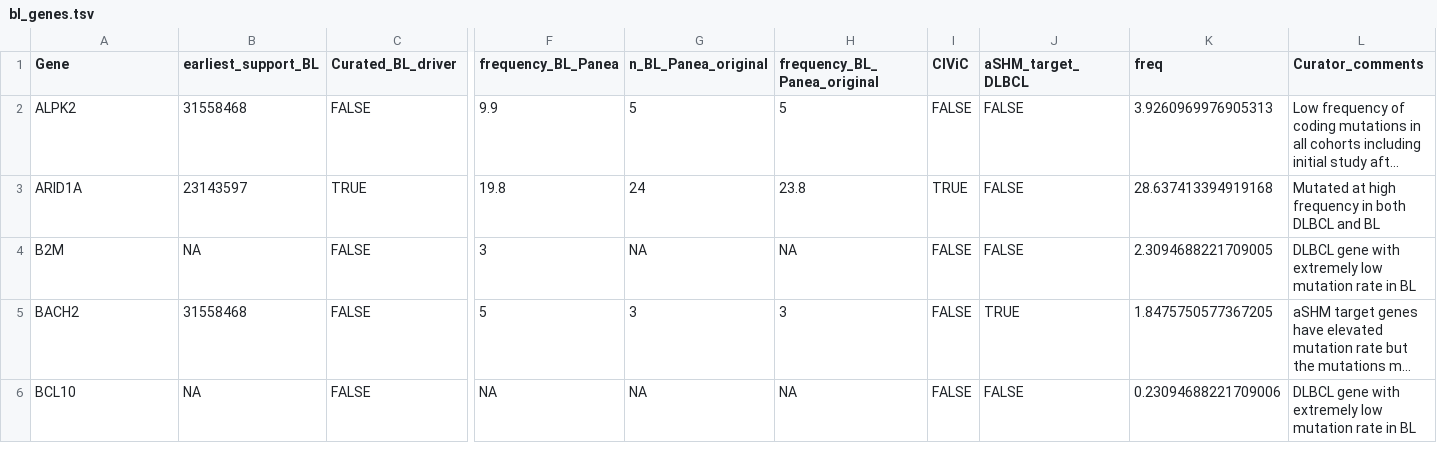
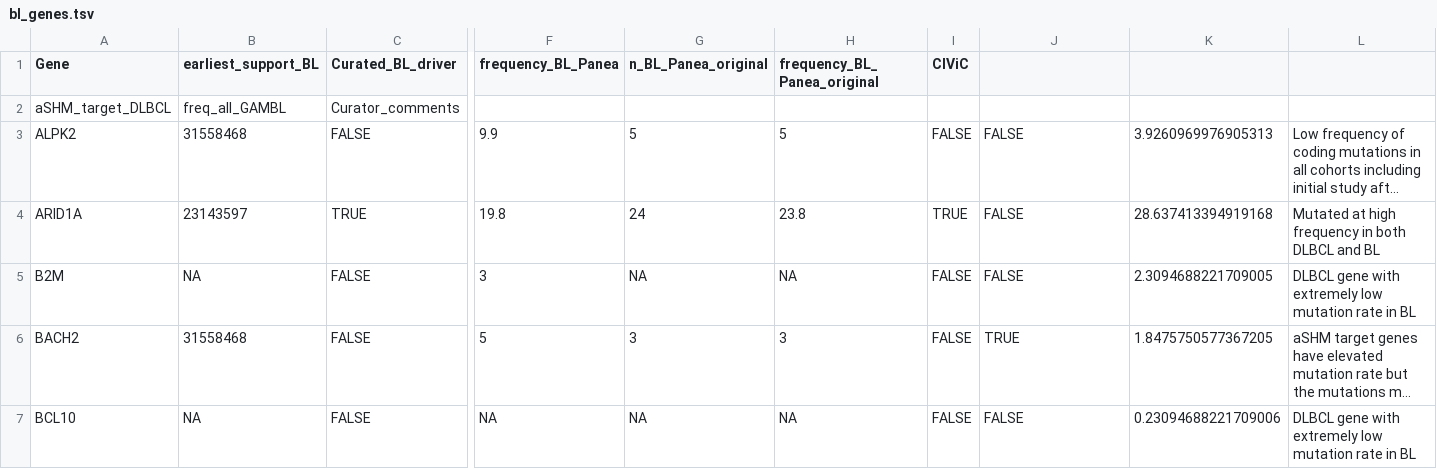
Before and after one commit to morinlab/LLMPP, a TSV file: resources/curated/bl_genes.tsv, drawn as a sheet; only a part is shown, gaps mark what is left out; long unchanged cells end in …; rows hold the shown columns only; the diff names each change by its address in the sheet, - before the commit and + after, or states it on an @@ line.

Commit message:
add frequencies again

```diff
--- a/resources/curated/bl_genes.tsv
+++ b/resources/curated/bl_genes.tsv
-J1: aSHM_target_DLBCL
+J1: (empty)
-K1: freq
+K1: (empty)
-L1: Curator_comments
+L1: (empty)
+row 2: aSHM_target_DLBCL | freq_all_GAMBL | Curator_comments
```
